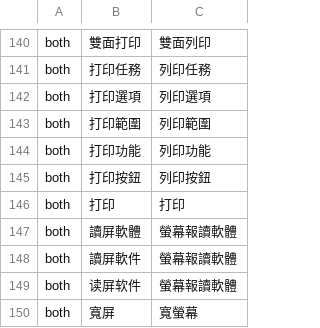
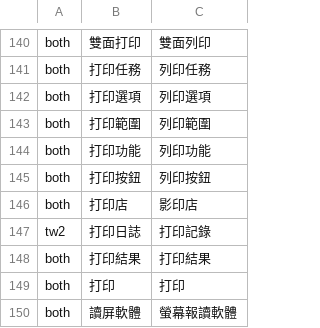
Before and after one commit to doggy8088/opencc-rust, a TSV file: quality/cases.tsv, drawn as a sheet; only a part is shown, gaps mark what is left out; the shorter side is filled out with more unchanged rows.

```diff
--- a/quality/cases.tsv
+++ b/quality/cases.tsv
@@ -145,2 +145,5 @@ both	打印功能	列印功能
 both	打印按鈕	列印按鈕
+both	打印店	影印店
+tw2	打印日誌	打印記錄
+both	打印結果	打印結果
 both	打印	打印
```
Also changed, not shown: 3 other files.
